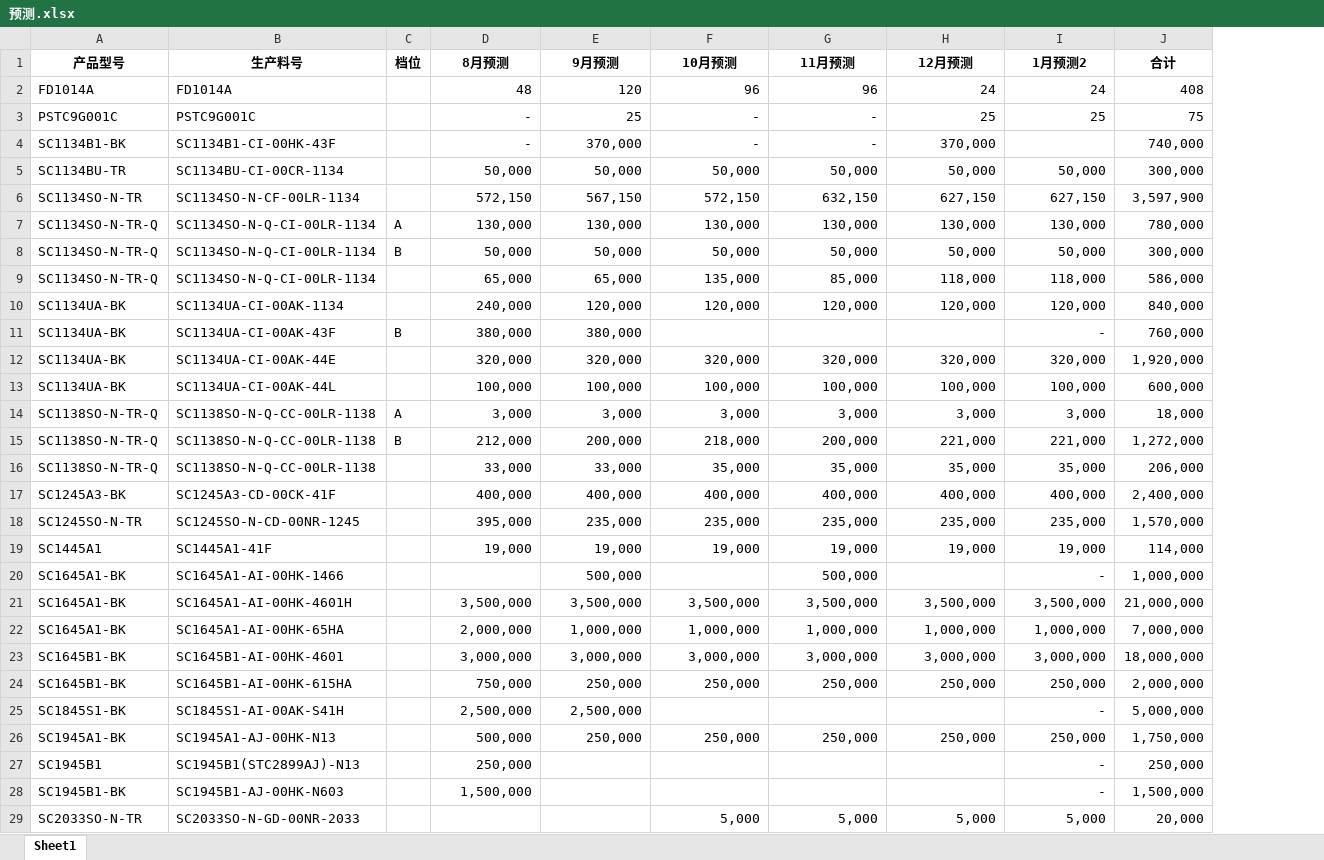
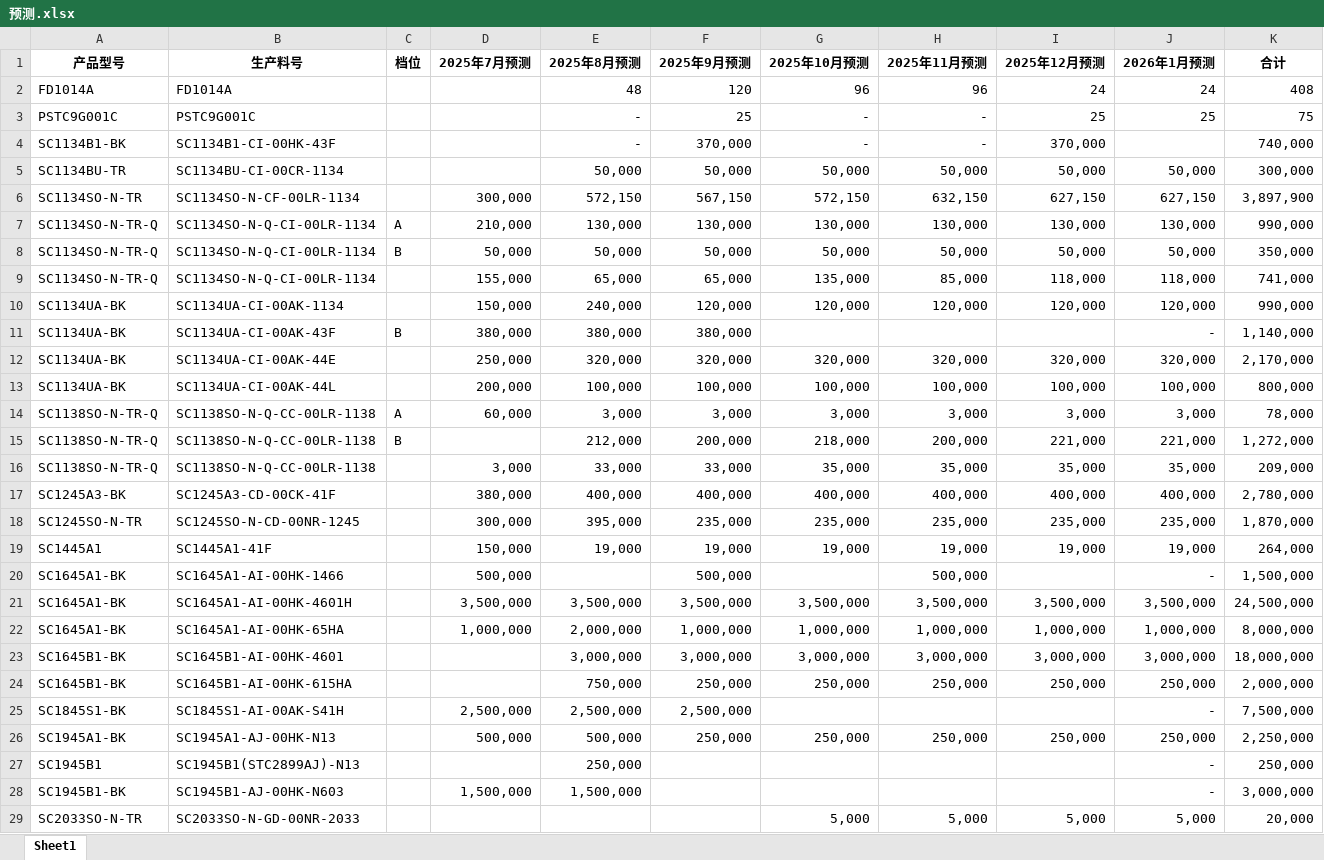
Before and after one commit to TTTriste06/operation_planning-, an Excel workbook: 预测.xlsx, sheet Sheet1, drawn as a sheet; only a part is shown; values as stored, in another font and other column widths than the file's, no borders; conditional formats not drawn; addresses are those after the commit; the diff covers the shown part only; the diff names each change by its address in the sheet, - before the commit and + after, or states it on an @@ line.

Commit message:
upload 预测.xlsx

```diff
--- a/预测.xlsx (sheet Sheet1)
+++ b/预测.xlsx (sheet Sheet1)
+column D (2025年7月预测), rows 6-28: 300,000 | 210,000 | 50,000 | 155,000 | 150,000 | 380,000 | 250,000 | 200,000 | 60,000 |  | 3,000 | 380,000 | 300,000 | 150,000 | 500,000 | 3,500,000 | 1,000,000 |  |  | 2,500,000 | 500,000 |  | 1,500,000
-E1: 8月预测
+E1: 2025年8月预测
-F1: 9月预测
+F1: 2025年9月预测
-G1: 10月预测
+G1: 2025年10月预测
-H1: 11月预测
+H1: 2025年11月预测
-I1: 12月预测
+I1: 2025年12月预测
-J1: 1月预测2
+J1: 2026年1月预测
-K6 (合计): 3,597,900
+K6 (合计): 3,897,900
-K7 (合计): 780,000
+K7 (合计): 990,000
-K8 (合计): 300,000
+K8 (合计): 350,000
-K9 (合计): 586,000
+K9 (合计): 741,000
-K10 (合计): 840,000
+K10 (合计): 990,000
-K11 (合计): 760,000
+K11 (合计): 1,140,000
-K12 (合计): 1,920,000
+K12 (合计): 2,170,000
-K13 (合计): 600,000
+K13 (合计): 800,000
-K14 (合计): 18,000
+K14 (合计): 78,000
-K16 (合计): 206,000
+K16 (合计): 209,000
-K17 (合计): 2,400,000
+K17 (合计): 2,780,000
-K18 (合计): 1,570,000
+K18 (合计): 1,870,000
-K19 (合计): 114,000
+K19 (合计): 264,000
-K20 (合计): 1,000,000
+K20 (合计): 1,500,000
-K21 (合计): 21,000,000
+K21 (合计): 24,500,000
-K22 (合计): 7,000,000
+K22 (合计): 8,000,000
-K25 (合计): 5,000,000
+K25 (合计): 7,500,000
-K26 (合计): 1,750,000
+K26 (合计): 2,250,000
-K28 (合计): 1,500,000
+K28 (合计): 3,000,000
```
Also changed, not shown: 24 added rows, 3 removed rows, 107 edited cells and cell formats elsewhere in this sheet, formulas that keep their value.
